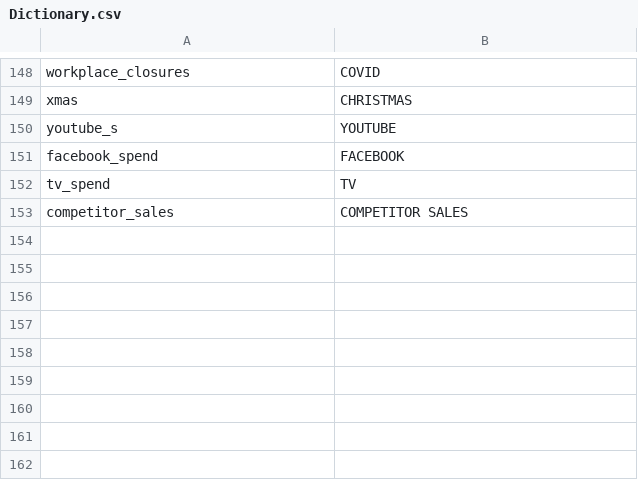
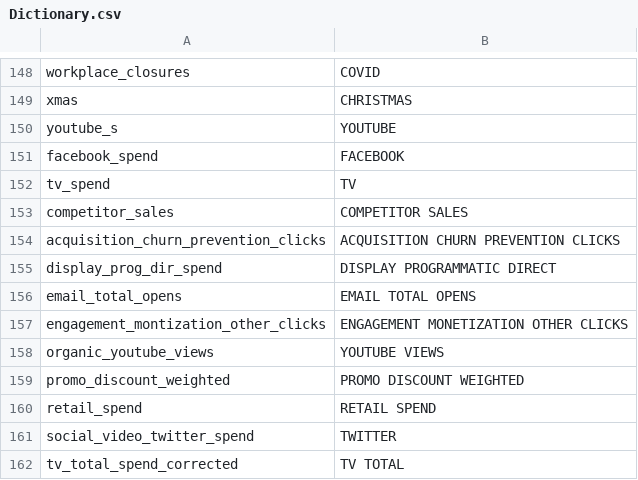
Before and after one commit to FixedPointIO/utils, a CSV file: Dictionary.csv, drawn as a sheet; only a part is shown, gaps mark what is left out.

Commit message:
Add files via upload

```diff
--- a/Dictionary.csv
+++ b/Dictionary.csv
@@ -153 +153,10 @@ tv_spend,TV
 competitor_sales,COMPETITOR SALES
+acquisition_churn_prevention_clicks,ACQUISITION CHURN PREVENTION CLICKS
+display_prog_dir_spend,DISPLAY PROGRAMMATIC DIRECT
+email_total_opens,EMAIL TOTAL OPENS
+engagement_montization_other_clicks,ENGAGEMENT MONETIZATION OTHER CLICKS
+organic_youtube_views,YOUTUBE VIEWS
+promo_discount_weighted,PROMO DISCOUNT WEIGHTED
+retail_spend,RETAIL SPEND
+social_video_twitter_spend,TWITTER
+tv_total_spend_corrected,TV TOTAL
```
